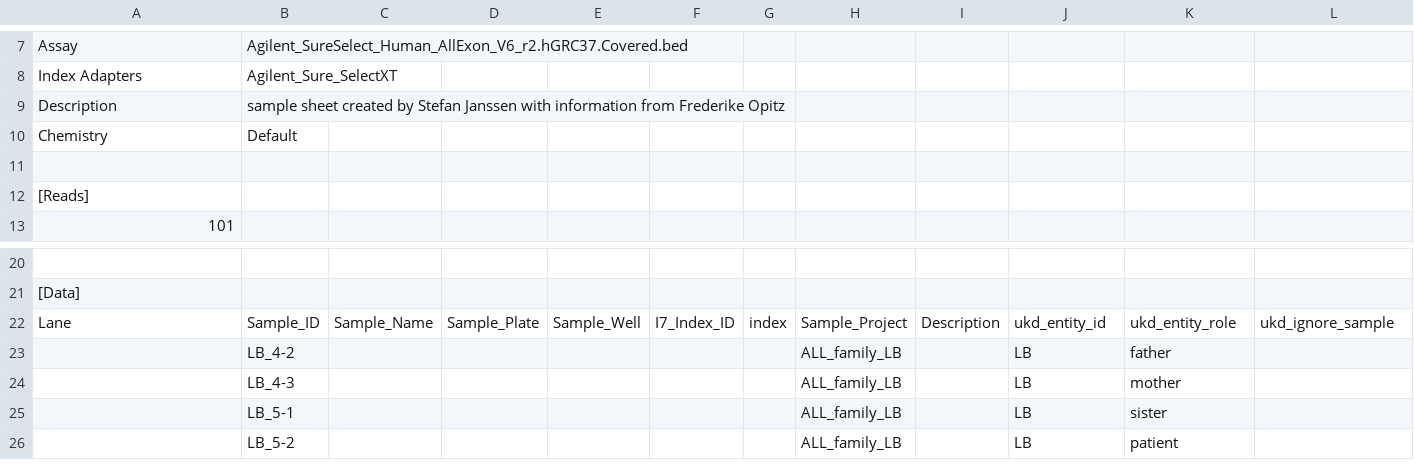
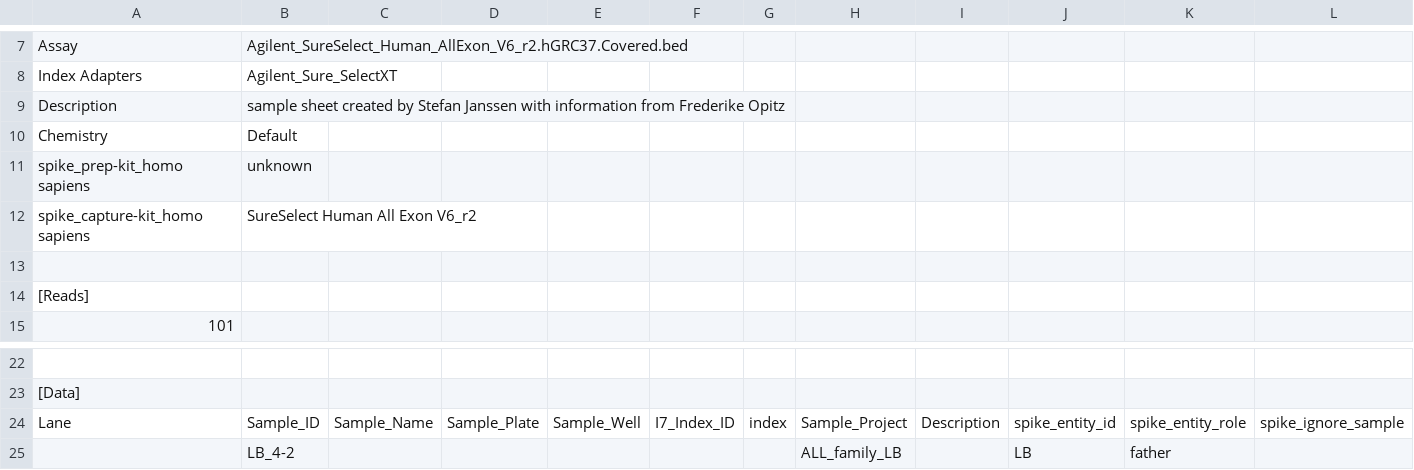
Before and after one commit to sjanssen2/spike, a CSV file: data/samplesheets/180608_K00171_0758_HWYTJBBXX_spike.csv, drawn as a sheet; only a part is shown, gaps mark what is left out; the shorter side is filled out with more unchanged rows; addresses are those after the commit; the diff names each change by its address in the sheet, - before the commit and + after, or states it on an @@ line.

```diff
--- a/data/samplesheets/180608_K00171_0758_HWYTJBBXX_spike.csv
+++ b/data/samplesheets/180608_K00171_0758_HWYTJBBXX_spike.csv
+row 11: spike_prep-kit_homo sapiens | unknown
+row 12: spike_capture-kit_homo sapiens | SureSelect Human All Exon V6_r2
-J24: ukd_entity_id
+J24: spike_entity_id
-K24: ukd_entity_role
+K24: spike_entity_role
-L24: ukd_ignore_sample
+L24: spike_ignore_sample
```
Also changed, not shown: data/samplesheets/170404_SN737_0410_BCADC2ACXX_part2_spike.csv, data/samplesheets/170404_SN737_0410_BCADC2ACXX_spike.csv, 20 other files.
